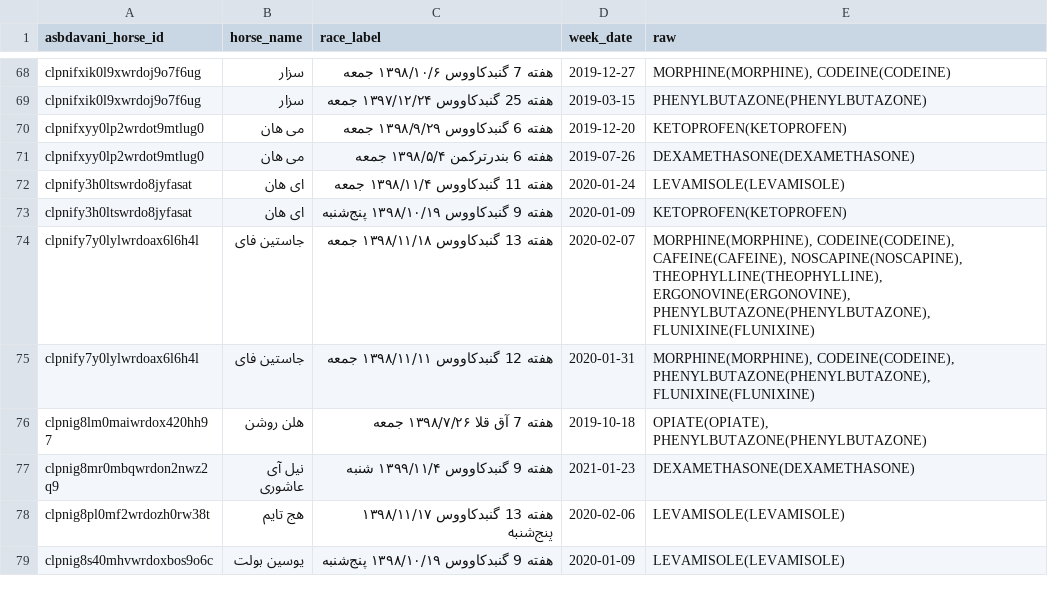
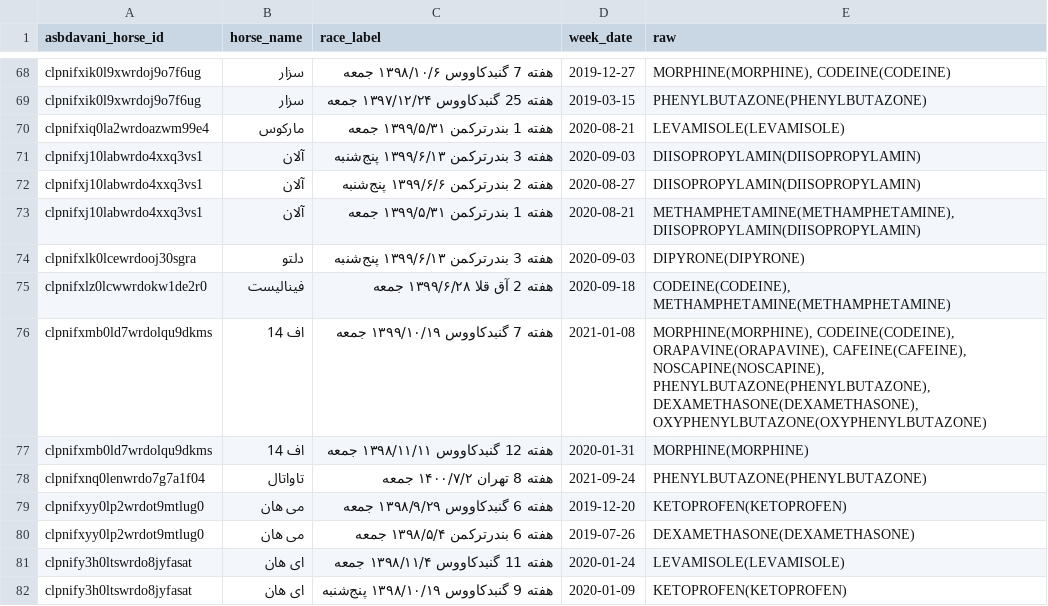
Before and after one commit to RogerAirs11/basalt-data-vault, a CSV file: scrape-2026-11-25/out/new_doping.csv, drawn as a sheet; only a part is shown, gaps mark what is left out; the shorter side is filled out with more unchanged rows; the diff names each change by its address in the sheet, - before the commit and + after, or states it on an @@ line.

Commit message:
parsed new_doping.csv (551 pages)

```diff
--- a/scrape-2026-11-25/out/new_doping.csv
+++ b/scrape-2026-11-25/out/new_doping.csv
+row 70: clpnifxiq0la2wrdoazwm99e4 | مارکوس | هفته 1 بندرترکمن ۱۳۹۹/۵/۳۱ جمعه | 2020-08-21 | LEVAMISOLE(LEVAMISOLE)
+row 71: clpnifxj10labwrdo4xxq3vs1 | آلان | هفته 3 بندرترکمن ۱۳۹۹/۶/۱۳ پنج‌شنبه | 2020-09-03 | DIISOPROPYLAMIN(DIISOPROPYLAMIN)
+row 72: clpnifxj10labwrdo4xxq3vs1 | آلان | هفته 2 بندرترکمن ۱۳۹۹/۶/۶ پنج‌شنبه | 2020-08-27 | DIISOPROPYLAMIN(DIISOPROPYLAMIN)
+row 73: clpnifxj10labwrdo4xxq3vs1 | آلان | هفته 1 بندرترکمن ۱۳۹۹/۵/۳۱ جمعه | 2020-08-21 | METHAMPHETAMINE(METHAMPHETAMINE), DIISOPROPYLAMIN(DIISOPROPYLAMIN)
+row 74: clpnifxlk0lcewrdooj30sgra | دلتو | هفته 3 بندرترکمن ۱۳۹۹/۶/۱۳ پنج‌شنبه | 2020-09-03 | DIPYRONE(DIPYRONE)
+row 75: clpnifxlz0lcwwrdokw1de2r0 | فینالیست | هفته 2 آق‌ قلا ۱۳۹۹/۶/۲۸ جمعه | 2020-09-18 | CODEINE(CODEINE), METHAMPHETAMINE(METHAMPHETAMINE)
+row 76: clpnifxmb0ld7wrdolqu9dkms | اف 14 | هفته 7 گنبدکاووس ۱۳۹۹/۱۰/۱۹ جمعه | 2021-01-08 | MORPHINE(MORPHINE), CODEINE(CODEINE), ORAPAVINE(ORAPAVINE), CAFEINE(CAFEINE), NOSCAPINE(NOSCAPINE), PHENYLBUTAZONE(PHENYLBUTAZONE), DEXAMETHASONE(DEXAMETHASONE), OXYPHENYLBUTAZONE(OXYPHENYLBUTAZONE)
+row 77: clpnifxmb0ld7wrdolqu9dkms | اف 14 | هفته 12 گنبدکاووس ۱۳۹۸/۱۱/۱۱ جمعه | 2020-01-31 | MORPHINE(MORPHINE)
+row 78: clpnifxnq0lenwrdo7g7a1f04 | تاواتال | هفته 8 تهران ۱۴۰۰/۷/۲ جمعه | 2021-09-24 | PHENYLBUTAZONE(PHENYLBUTAZONE)
```
